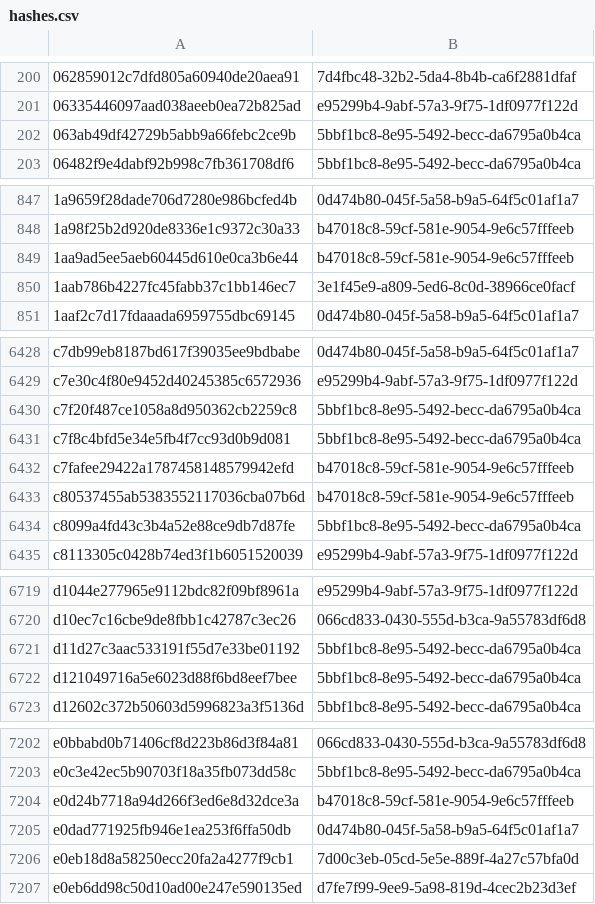
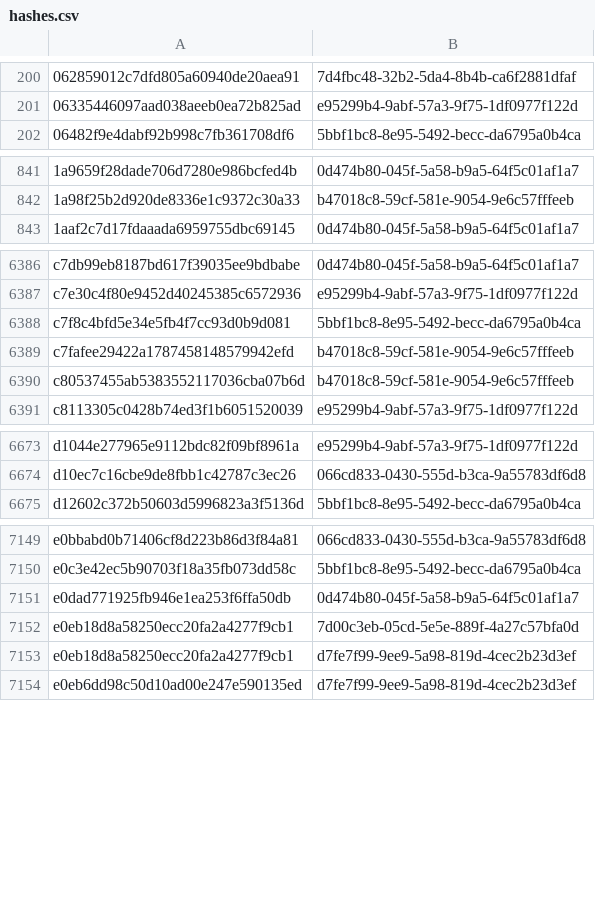
Before and after one commit to AliceGrey/c2magnet-feed, a CSV file: misp/hashes.csv, drawn as a sheet; only a part is shown, gaps mark what is left out; removed rows and columns are numbered as before the commit, all else as after; the diff covers the shown part only; the diff names each change by its address in the sheet, - before the commit and + after, or states it on an @@ line.

```diff
--- a/misp/hashes.csv
+++ b/misp/hashes.csv
-row 202: 063ab49df42729b5abb9a66febc2ce9b | 5bbf1bc8-8e95-5492-becc-da6795a0b4ca
-row 849: 1aa9ad5ee5aeb60445d610e0ca3b6e44 | b47018c8-59cf-581e-9054-9e6c57fffeeb
-row 850: 1aab786b4227fc45fabb37c1bb146ec7 | 3e1f45e9-a809-5ed6-8c0d-38966ce0facf
-row 6430: c7f20f487ce1058a8d950362cb2259c8 | 5bbf1bc8-8e95-5492-becc-da6795a0b4ca
-row 6434: c8099a4fd43c3b4a52e88ce9db7d87fe | 5bbf1bc8-8e95-5492-becc-da6795a0b4ca
-row 6721: d11d27c3aac533191f55d7e33be01192 | 5bbf1bc8-8e95-5492-becc-da6795a0b4ca
-row 6722: d121049716a5e6023d88f6bd8eef7bee | 5bbf1bc8-8e95-5492-becc-da6795a0b4ca
-row 7204: e0d24b7718a94d266f3ed6e8d32dce3a | b47018c8-59cf-581e-9054-9e6c57fffeeb
+row 7153: e0eb18d8a58250ecc20fa2a4277f9cb1 | d7fe7f99-9ee9-5a98-819d-4cec2b23d3ef
```
Also changed, not shown: 53 removed rows elsewhere in this file, 27 other files.
